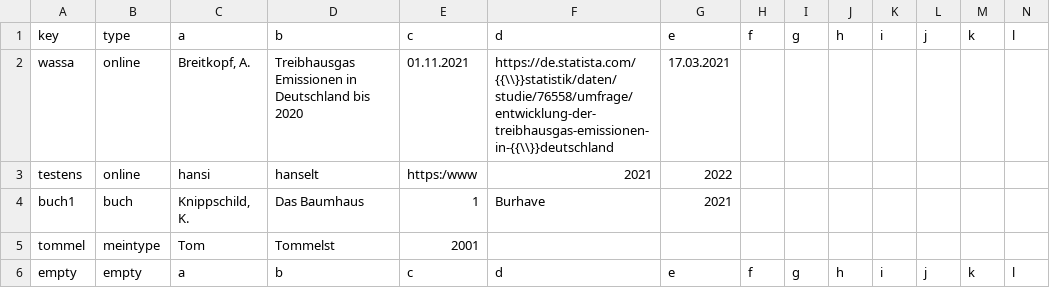
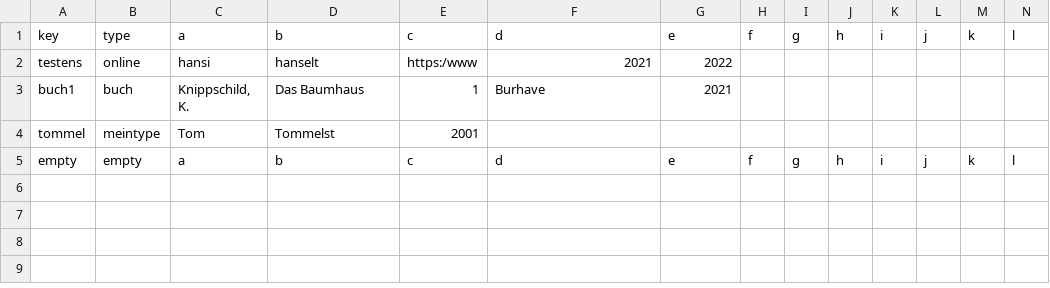
Before and after one commit to TimoSto/latexWissenschaftlichesArbeiten, a CSV file: literatur.csv, drawn as a sheet; only a part is shown; rows hold the shown columns only; the diff names each change by its address in the sheet, - before the commit and + after, or states it on an @@ line.

Commit message:
delete entry

```diff
--- a/literatur.csv
+++ b/literatur.csv
-row 2: wassa | online | Breitkopf, A. | Treibhausgas Emissionen in Deutschland bis 2020 | 01.11.2021 | https://de.statista.com/{{\\}}statistik/daten/studie/76558/umfrage/entwicklung-der-treibhausgas-emissionen-in-{{\\}}deutschland | 17.03.2021
```
Also changed, not shown: 5 other files.
